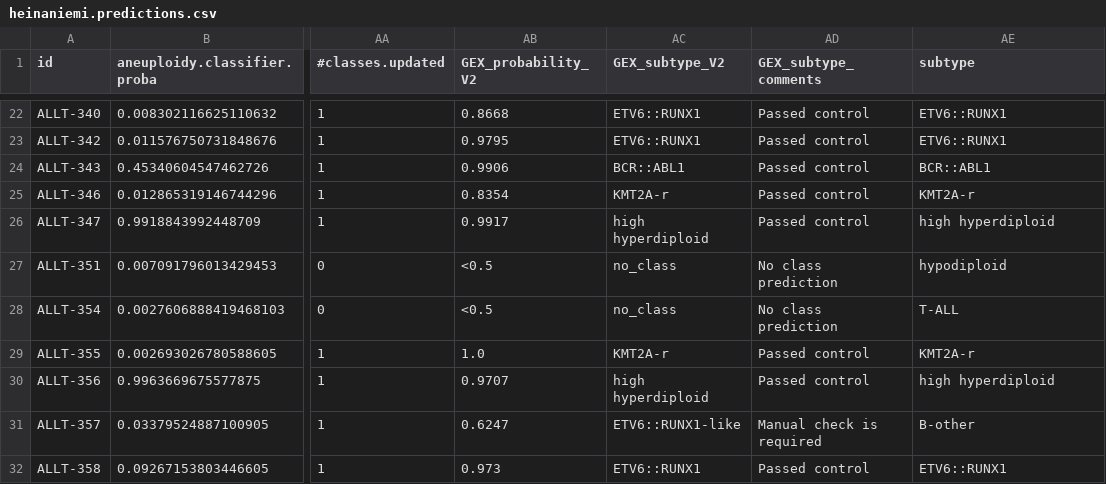
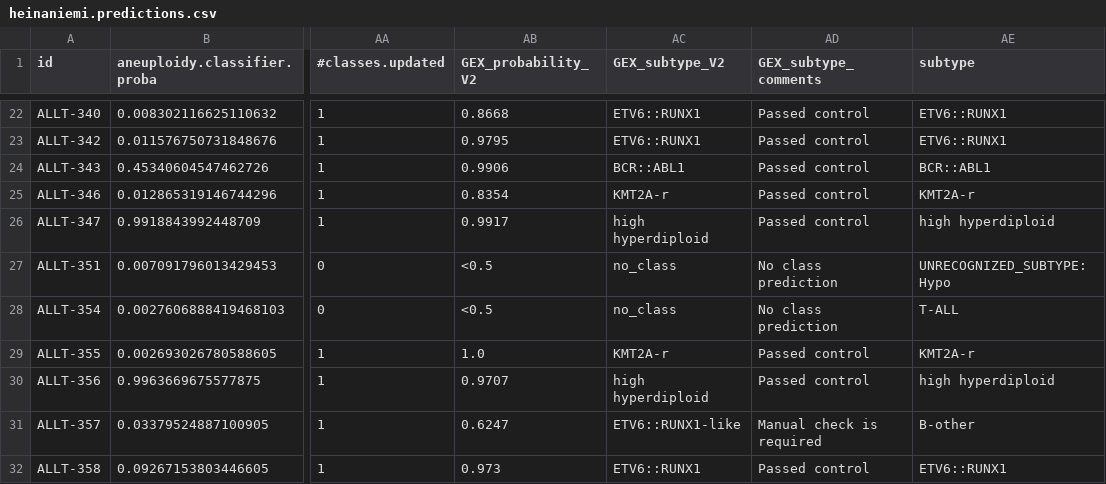
Before and after one commit to Molmed/ALLCoP, a CSV file: allium_experiments/data/raw_predictions/heinaniemi.predictions.csv, drawn as a sheet; only a part is shown, gaps mark what is left out; the diff names each change by its address in the sheet, - before the commit and + after, or states it on an @@ line.

```diff
--- a/allium_experiments/data/raw_predictions/heinaniemi.predictions.csv
+++ b/allium_experiments/data/raw_predictions/heinaniemi.predictions.csv
-AE27 (subtype): hypodiploid
+AE27 (subtype): UNRECOGNIZED_SUBTYPE: Hypo
```
Also changed, not shown: allium_experiments/data/formatted_predictions.csv, allium_experiments/data/raw_predictions/jude.predictions.csv, 4 other files.
